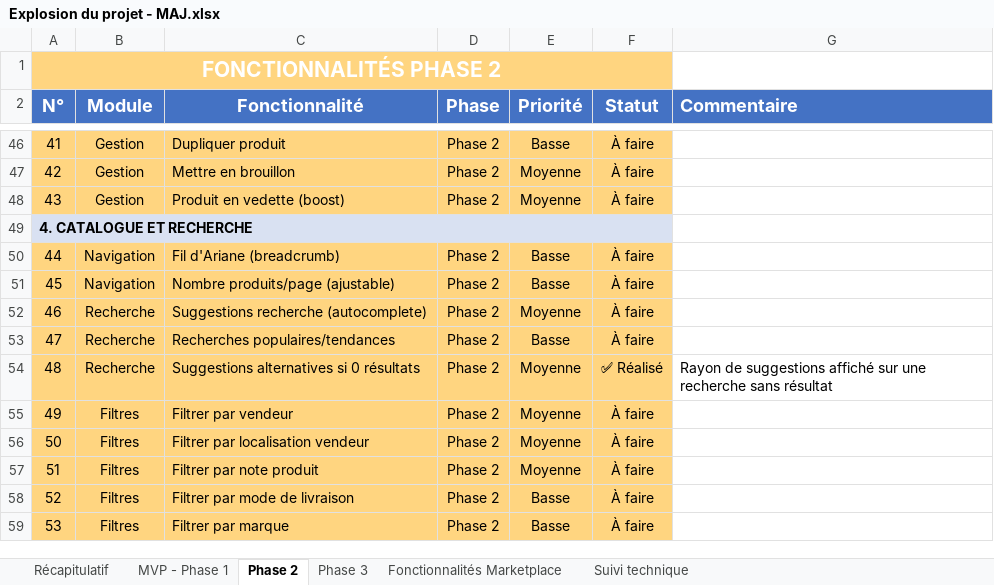
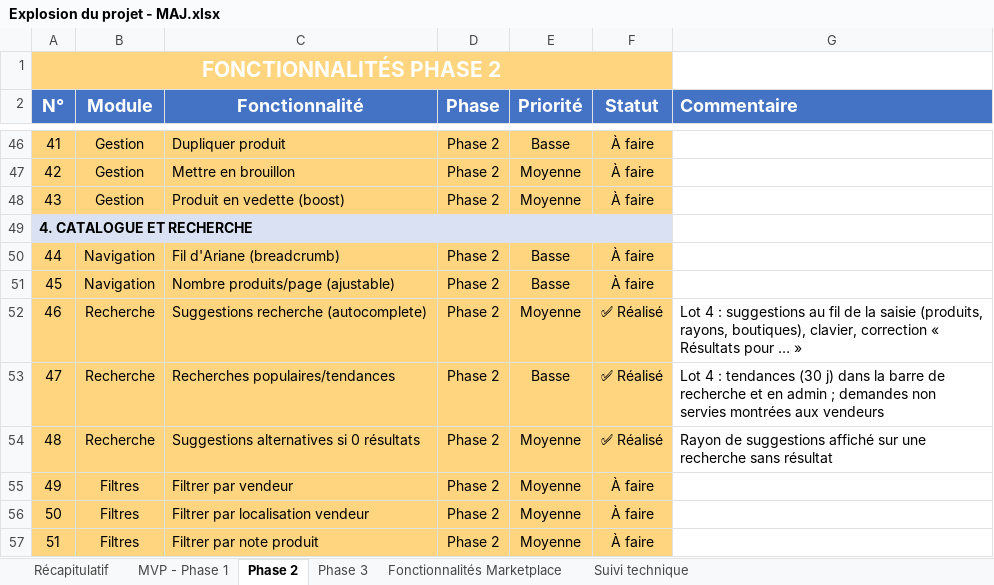
Before and after one commit to daRevrse/gkmarket, an Excel workbook: docs/Explosion du projet - MAJ.xlsx, sheet Phase 2, drawn as a sheet; only a part is shown, gaps mark what is left out; the shorter side is filled out with more unchanged rows; values as stored, in another font and other column widths than the file's, no borders; the diff names each change by its address in the sheet, - before the commit and + after, or states it on an @@ line.

```diff
--- a/docs/Explosion du projet - MAJ.xlsx (sheet Phase 2)
+++ b/docs/Explosion du projet - MAJ.xlsx (sheet Phase 2)
-F52:F53 (Statut): À faire
+F52:F53 (Statut): ✅ Réalisé
-G52 (Commentaire): (empty)
+G52 (Commentaire): Lot 4 : suggestions au fil de la saisie (produits, rayons, boutiques), clavier, correction « Résultats pour … »
-G53 (Commentaire): (empty)
+G53 (Commentaire): Lot 4 : tendances (30 j) dans la barre de recherche et en admin ; demandes non servies montrées aux vendeurs
```
Also changed, not shown: sheet Suivi technique, sheet Phase 3, sheet MVP - Phase 1.
